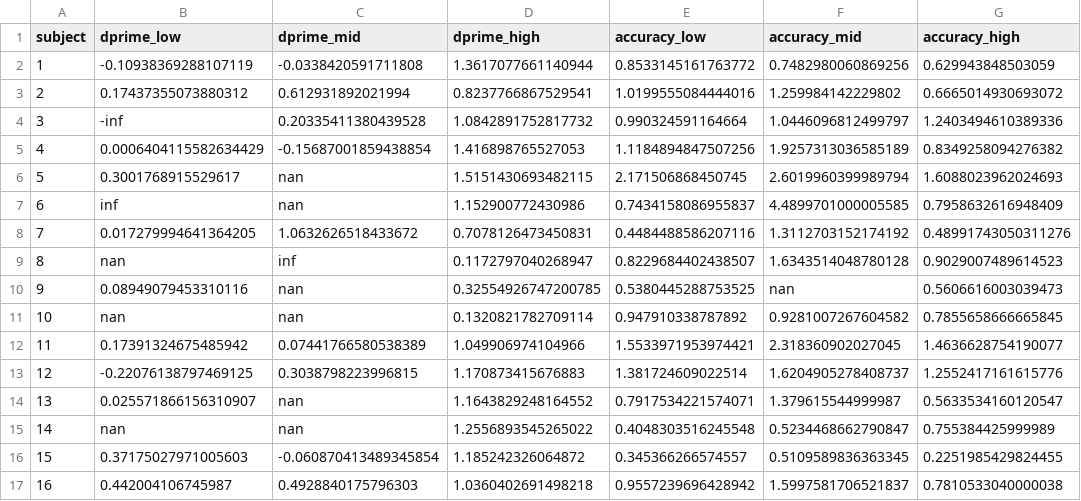
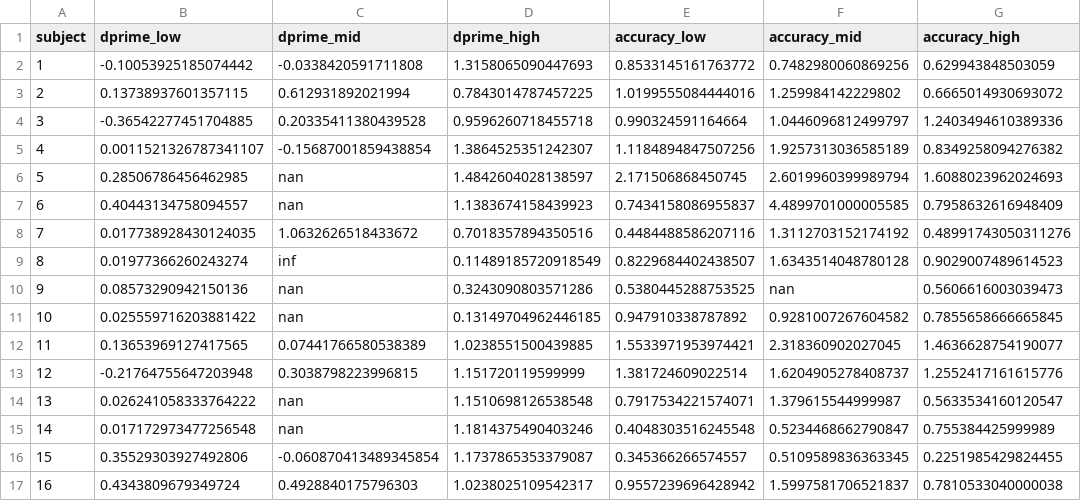
Before and after one commit to andreabruera/unaware_semantics, a TSV file: plots_events_analyses/derivatives/derivatives_trials_dprime_accuracies.tsv, drawn as a sheet; only a part is shown; the diff covers the shown part only.

```diff
--- a/plots_events_analyses/derivatives/derivatives_trials_dprime_accuracies.tsv
+++ b/plots_events_analyses/derivatives/derivatives_trials_dprime_accuracies.tsv
@@ -1,17 +1,17 @@
 subject	dprime_low	dprime_mid	dprime_high	accuracy_low	accuracy_mid	accuracy_high
-1	-0.10938369288107119	-0.0338420591711808	1.3617077661140944	0.8533145161763772	0.7482980060869256	0.629943848503059	
-2	0.17437355073880312	0.612931892021994	0.8237766867529541	1.0199555084444016	1.259984142229802	0.6665014930693072	
-3	-inf	0.20335411380439528	1.0842891752817732	0.990324591164664	1.0446096812499797	1.2403494610389336	
-4	0.0006404115582634429	-0.15687001859438854	1.416898765527053	1.1184894847507256	1.9257313036585189	0.8349258094276382	
-5	0.3001768915529617	nan	1.5151430693482115	2.171506868450745	2.6019960399989794	1.6088023962024693	
-6	inf	nan	1.152900772430986	0.7434158086955837	4.4899701000005585	0.7958632616948409	
-7	0.017279994641364205	1.0632626518433672	0.7078126473450831	0.4484488586207116	1.3112703152174192	0.48991743050311276	
-8	nan	inf	0.1172797040268947	0.8229684402438507	1.6343514048780128	0.9029007489614523	
-9	0.08949079453310116	nan	0.32554926747200785	0.5380445288753525	nan	0.5606616003039473	
-10	nan	nan	0.1320821782709114	0.947910338787892	0.9281007267604582	0.7855658666665845	
-11	0.17391324675485942	0.07441766580538389	1.049906974104966	1.5533971953974421	2.318360902027045	1.4636628754190077	
-12	-0.22076138797469125	0.3038798223996815	1.170873415676883	1.381724609022514	1.6204905278408737	1.2552417161615776	
-13	0.025571866156310907	nan	1.1643829248164552	0.7917534221574071	1.379615544999987	0.5633534160120547	
-14	nan	nan	1.2556893545265022	0.4048303516245548	0.5234468662790847	0.755384425999989	
-15	0.37175027971005603	-0.060870413489345854	1.185242326064872	0.345366266574557	0.5109589836363345	0.2251985429824455	
-16	0.442004106745987	0.4928840175796303	1.0360402691498218	0.9557239696428942	1.5997581706521837	0.7810533040000038	
+1	-0.10053925185074442	-0.0338420591711808	1.3158065090447693	0.8533145161763772	0.7482980060869256	0.629943848503059	
+2	0.13738937601357115	0.612931892021994	0.7843014787457225	1.0199555084444016	1.259984142229802	0.6665014930693072	
+3	-0.36542277451704885	0.20335411380439528	0.9596260718455718	0.990324591164664	1.0446096812499797	1.2403494610389336	
+4	0.0011521326787341107	-0.15687001859438854	1.3864525351242307	1.1184894847507256	1.9257313036585189	0.8349258094276382	
+5	0.28506786456462985	nan	1.4842604028138597	2.171506868450745	2.6019960399989794	1.6088023962024693	
+6	0.40443134758094557	nan	1.1383674158439923	0.7434158086955837	4.4899701000005585	0.7958632616948409	
+7	0.017738928430124035	1.0632626518433672	0.7018357894350516	0.4484488586207116	1.3112703152174192	0.48991743050311276	
+8	0.01977366260243274	inf	0.11489185720918549	0.8229684402438507	1.6343514048780128	0.9029007489614523	
+9	0.08573290942150136	nan	0.3243090803571286	0.5380445288753525	nan	0.5606616003039473	
+10	0.025559716203881422	nan	0.13149704962446185	0.947910338787892	0.9281007267604582	0.7855658666665845	
+11	0.13653969127417565	0.07441766580538389	1.0238551500439885	1.5533971953974421	2.318360902027045	1.4636628754190077	
+12	-0.21764755647203948	0.3038798223996815	1.151720119599999	1.381724609022514	1.6204905278408737	1.2552417161615776	
+13	0.026241058333764222	nan	1.1510698126538548	0.7917534221574071	1.379615544999987	0.5633534160120547	
+14	0.017172973477256548	nan	1.1814375490403246	0.4048303516245548	0.5234468662790847	0.755384425999989	
+15	0.35529303927492806	-0.060870413489345854	1.1737865353379087	0.345366266574557	0.5109589836363345	0.2251985429824455	
+16	0.4343809679349724	0.4928840175796303	1.0238025109542317	0.9557239696428942	1.5997581706521837	0.7810533040000038	
```
Also changed, not shown: 58 edited cells elsewhere in this file, 4 other files.
